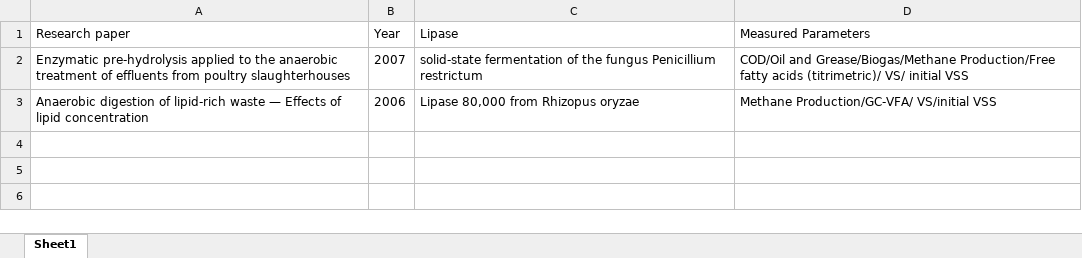
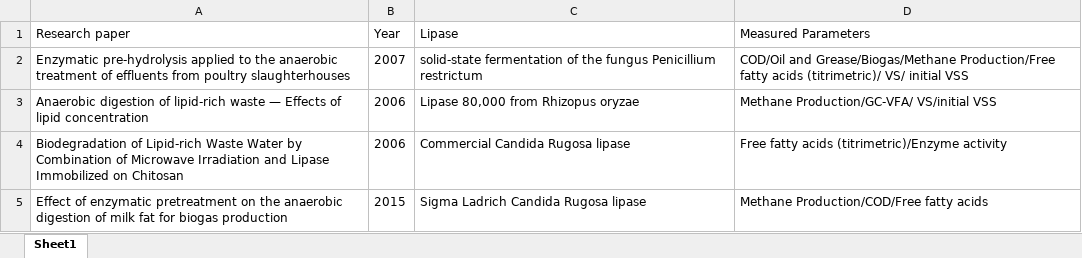
Before and after one commit to kasunsamarasiri/M.Sc., an Excel workbook: res/data/Summary of Research Papers on LCFA inhibition.xlsx, sheet Sheet1, drawn as a sheet; values as stored, in another font and other column widths than the file's, no borders; the diff names each change by its address in the sheet, - before the commit and + after, or states it on an @@ line.

Commit message:
Read research paper : Effect of enzymatic pretreatment on the anaerobic digestion of milk fat for biogas production

```diff
--- a/res/data/Summary of Research Papers on LCFA inhibition.xlsx (sheet Sheet1)
+++ b/res/data/Summary of Research Papers on LCFA inhibition.xlsx (sheet Sheet1)
+row 4: Biodegradation of Lipid-rich Waste Water by Combination of Microwave Irradiation and Lipase Immobilized on Chitosan | 2006 | Commercial Candida Rugosa lipase | Free fatty acids (titrimetric)/Enzyme activity
+row 5: Effect of enzymatic pretreatment on the anaerobic digestion of milk fat for biogas production | 2015 | Sigma Ladrich Candida Rugosa lipase | Methane Production/COD/Free fatty acids
```
Also changed, not shown: 1 other file.
